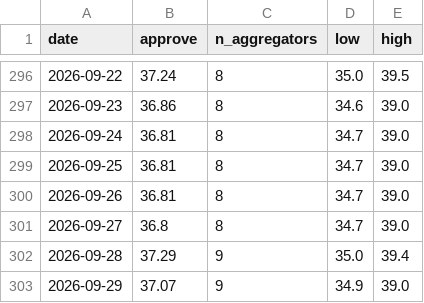
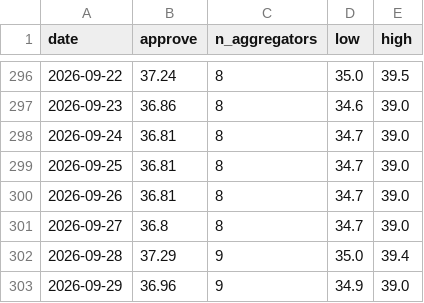
Before and after one commit to kevin-deluca-polisci/KD-website, a CSV file: forecast/archive/2026/approval.csv, drawn as a sheet; only a part is shown, gaps mark what is left out.

```diff
--- a/forecast/archive/2026/approval.csv
+++ b/forecast/archive/2026/approval.csv
@@ -302,2 +302,2 @@ date,approve,n_aggregators,low,high
 2026-09-28,37.29,9,35.0,39.4
-2026-09-29,37.07,9,34.9,39.0
+2026-09-29,36.96,9,34.9,39.0
```
Also changed, not shown: forecast/archive/2026/files.csv, forecast/archive/2026/timeline.csv, 11 other files.
